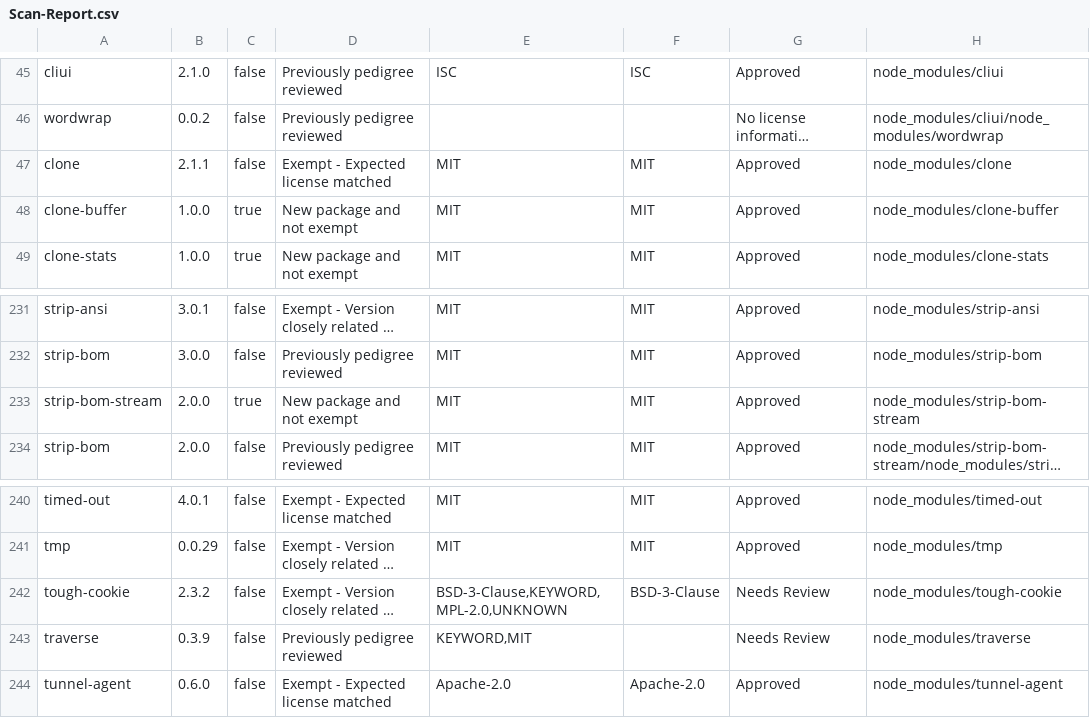
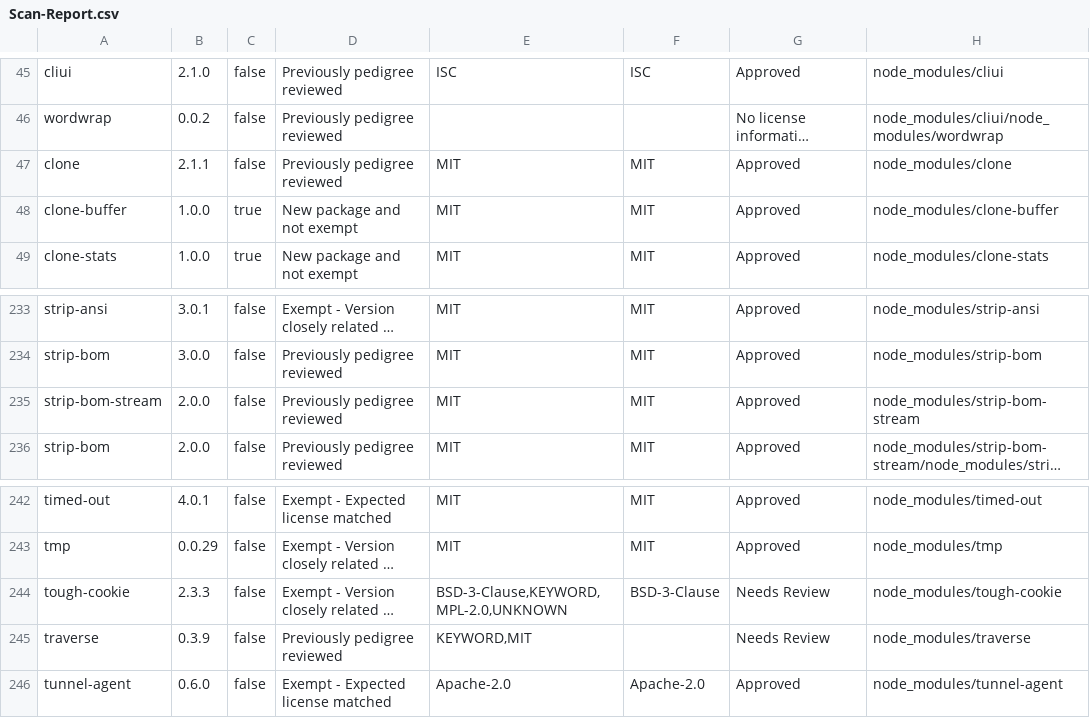
Before and after one commit to ibm-developer/generator-ibm-java-spring, a CSV file: docs/scan/Scan-Report.csv, drawn as a sheet; only a part is shown, gaps mark what is left out; long unchanged cells end in …; addresses are those after the commit; the diff covers the shown part only; the diff names each change by its address in the sheet, - before the commit and + after, or states it on an @@ line.

```diff
--- a/docs/scan/Scan-Report.csv
+++ b/docs/scan/Scan-Report.csv
-D47: Exempt - Expected license matched
+D47: Previously pedigree reviewed
-C235: true
+C235: false
-D235: New package and not exempt
+D235: Previously pedigree reviewed
-B244: 2.3.2
+B244: 2.3.3
```
Also changed, not shown: 3 added rows, 1 removed row and 49 edited cells elsewhere in this file, 27 other files.
